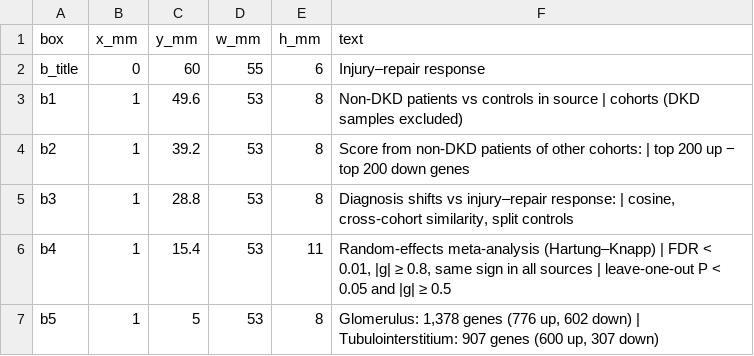
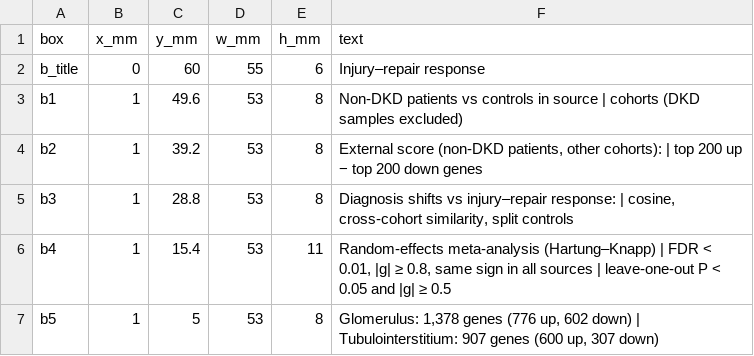
Before and after one commit to DR-ZHANG123/dkd-biopsy-shared-injury, a TSV file: figures/source_data/Fig1_panelb.tsv, drawn as a sheet.

```diff
--- a/figures/source_data/Fig1_panelb.tsv
+++ b/figures/source_data/Fig1_panelb.tsv
@@ -3,3 +3,3 @@ b_title	0	60	55	6	Injury–repair response
 b1	1	49.6	53	8	Non-DKD patients vs controls in source | cohorts (DKD samples excluded)
-b2	1	39.2	53	8	Score from non-DKD patients of other cohorts: | top 200 up − top 200 down genes
+b2	1	39.2	53	8	External score (non-DKD patients, other cohorts): | top 200 up − top 200 down genes
 b3	1	28.8	53	8	Diagnosis shifts vs injury–repair response: | cosine, cross-cohort similarity, split controls
```
Also changed, not shown: figures/source_data/Fig1_panela.tsv, figures/source_data/Fig1_panelc.tsv, 16 other files.
